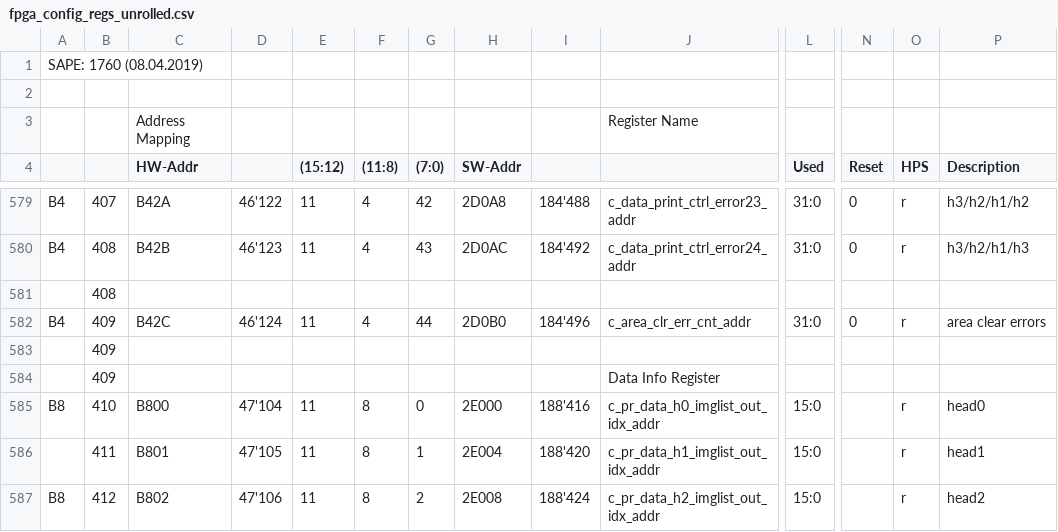
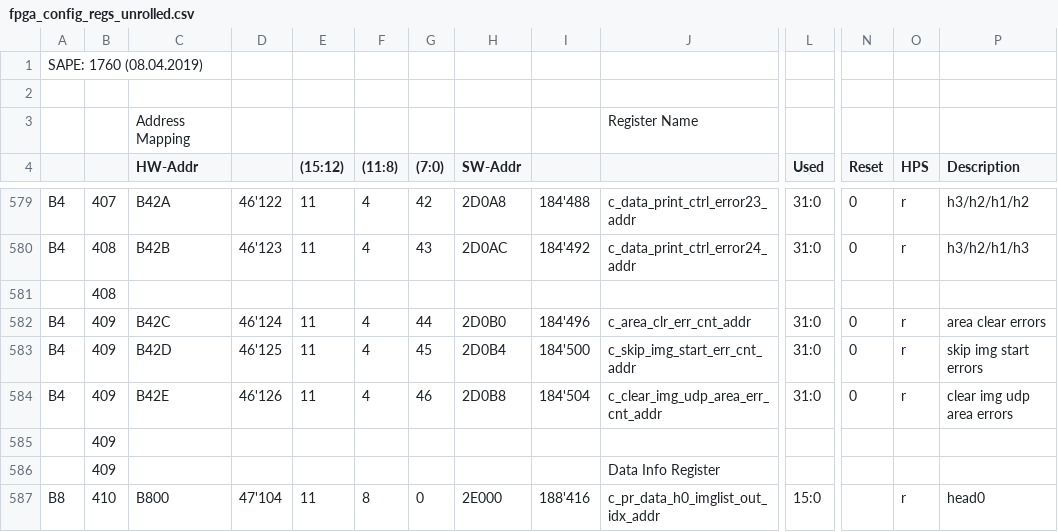
Before and after one commit to marcel-galliker/Mouvent-PrintEngine, a CSV file: rx_head_ctrl/fpga_config_regs_unrolled.csv, drawn as a sheet; only a part is shown, gaps mark what is left out; the shorter side is filled out with more unchanged rows; rows hold the shown columns only; the diff names each change by its address in the sheet, - before the commit and + after, or states it on an @@ line.

Commit message:
SOLVED: Bug in FPGA: (when srcLineCnt==12300, gap=0 it sometimes prints an additional line of old data [instead of blank] between the labels)

```diff
--- a/rx_head_ctrl/fpga_config_regs_unrolled.csv
+++ b/rx_head_ctrl/fpga_config_regs_unrolled.csv
+row 583: B4 | 409 | B42D | 46'125 | 11 | 4 | 45 | 2D0B4 | 184'500 | c_skip_img_start_err_cnt_addr | 31:0 | 0 | r | skip img start errors
+row 584: B4 | 409 | B42E | 46'126 | 11 | 4 | 46 | 2D0B8 | 184'504 | c_clear_img_udp_area_err_cnt_addr | 31:0 | 0 | r | clear img udp area errors
```
Also changed, not shown: 3 other files.
